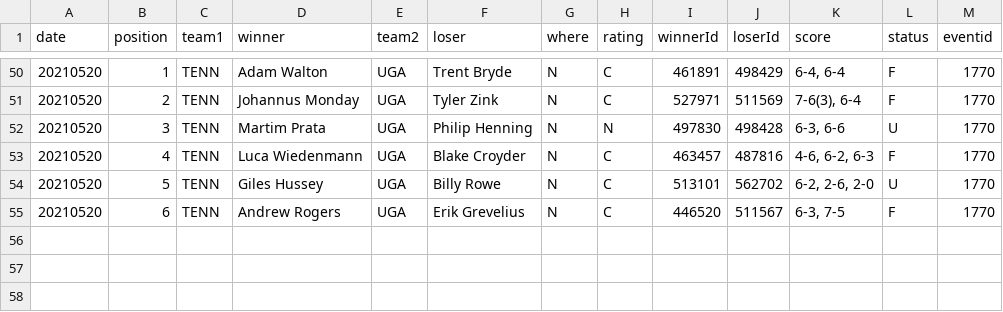
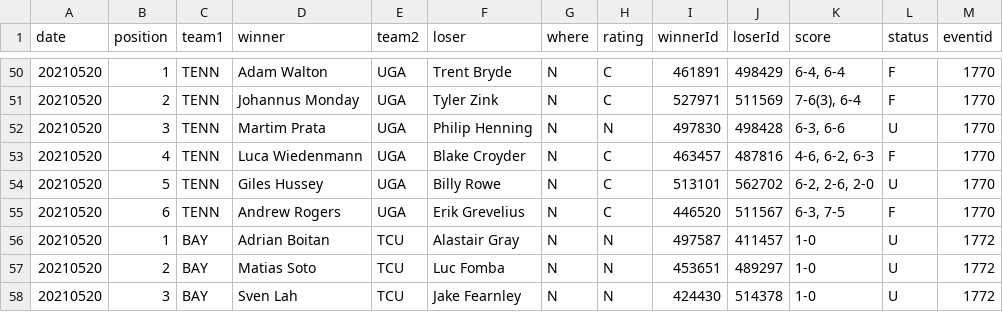
Before and after one commit to slam10s/may-madness, a TSV file: data/2020-21/ncaam/singles.tsv, drawn as a sheet; only a part is shown, gaps mark what is left out.

Commit message:
Thursday 5/20 at 3:05PM

```diff
--- a/data/2020-21/ncaam/singles.tsv
+++ b/data/2020-21/ncaam/singles.tsv
@@ -55 +55,4 @@ date	position	team1	winner	team2	loser	where	rating	winnerId	loserId	score	statu
 20210520	6	TENN	Andrew Rogers            	UGA 	Erik Grevelius             	N	C	446520	511567	6-3, 7-5        	F	1770
+20210520	1	BAY 	Adrian Boitan            	TCU 	Alastair Gray              	N	N	497587	411457	1-0             	U	1772
+20210520	2	BAY 	Matias Soto              	TCU 	Luc Fomba                  	N	N	453651	489297	1-0             	U	1772
+20210520	3	BAY 	Sven Lah                 	TCU 	Jake Fearnley              	N	N	424430	514378	1-0             	U	1772
```
